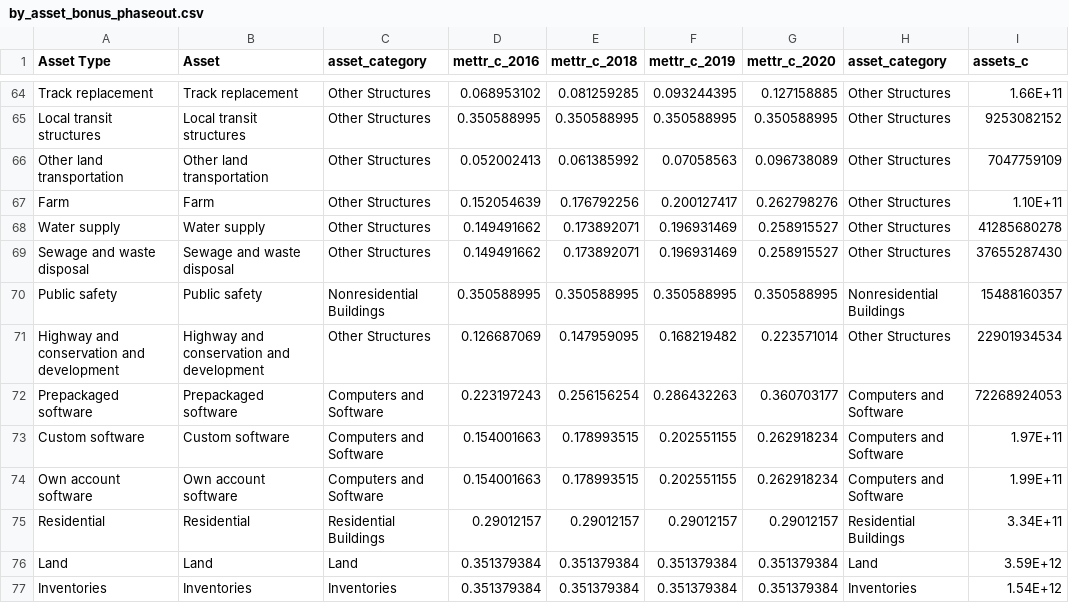
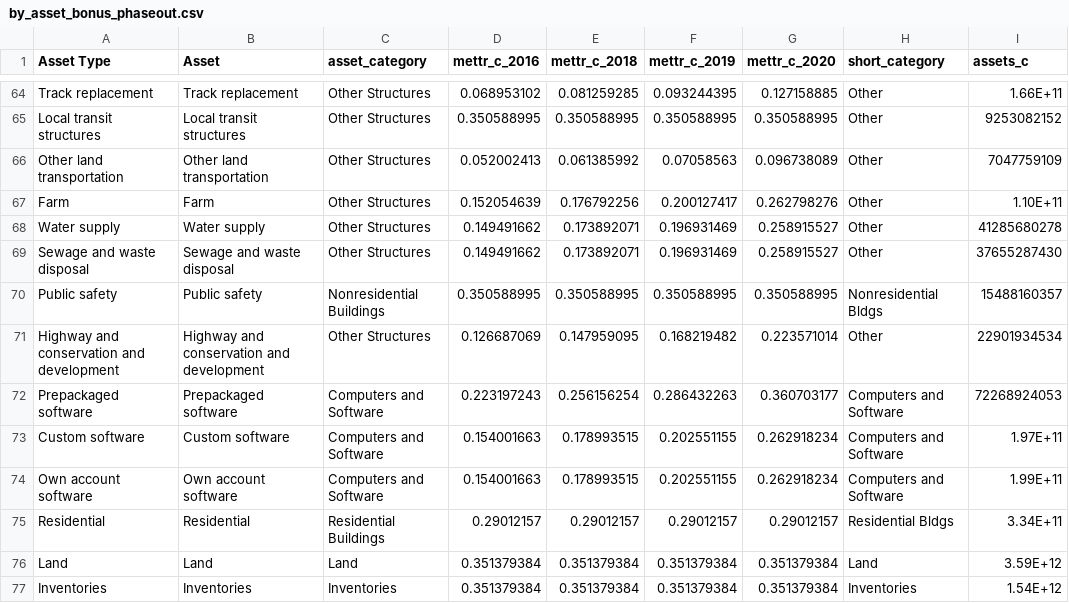
Before and after one commit to PSLmodels/plots, a CSV file: contrib/corp_metr/resources/by_asset_bonus_phaseout.csv, drawn as a sheet; only a part is shown, gaps mark what is left out; the diff covers the shown part only; the diff names each change by its address in the sheet, - before the commit and + after, or states it on an @@ line.

Commit message:
update short category

```diff
--- a/contrib/corp_metr/resources/by_asset_bonus_phaseout.csv
+++ b/contrib/corp_metr/resources/by_asset_bonus_phaseout.csv
-H1: asset_category
+H1: short_category
-H64:H69 (short_category): Other Structures
+H64:H69 (short_category): Other
-H70 (short_category): Nonresidential Buildings
+H70 (short_category): Nonresidential Bldgs
-H71 (short_category): Other Structures
+H71 (short_category): Other
-H75 (short_category): Residential Buildings
+H75 (short_category): Residential Bldgs
```
Also changed, not shown: 52 edited cells elsewhere in this file.
